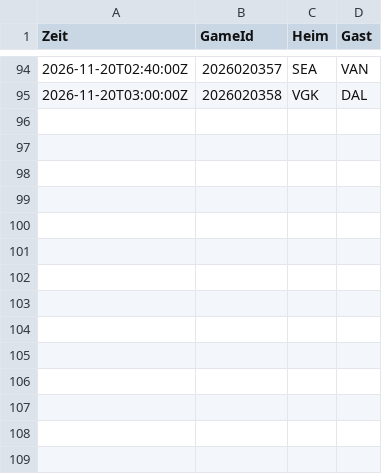
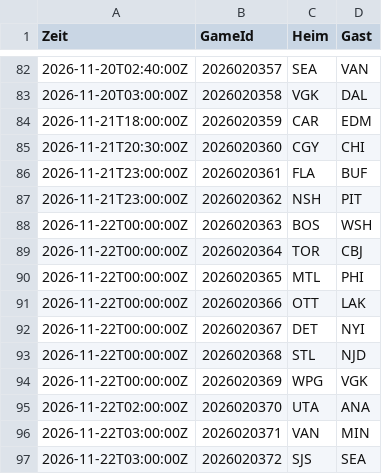
Before and after one commit to gobitodic0007-hash/Wettmodell, a CSV file: daten/nhl-ansetzungen.csv, drawn as a sheet; only a part is shown, gaps mark what is left out; the diff covers the shown part only; the diff names each change by its address in the sheet, - before the commit and + after, or states it on an @@ line.

```diff
--- a/daten/nhl-ansetzungen.csv
+++ b/daten/nhl-ansetzungen.csv
+row 84: 2026-11-21T18:00:00Z | 2026020359 | CAR | EDM
+row 85: 2026-11-21T20:30:00Z | 2026020360 | CGY | CHI
+row 86: 2026-11-21T23:00:00Z | 2026020361 | FLA | BUF
+row 87: 2026-11-21T23:00:00Z | 2026020362 | NSH | PIT
+row 88: 2026-11-22T00:00:00Z | 2026020363 | BOS | WSH
+row 89: 2026-11-22T00:00:00Z | 2026020364 | TOR | CBJ
+row 90: 2026-11-22T00:00:00Z | 2026020365 | MTL | PHI
+row 91: 2026-11-22T00:00:00Z | 2026020366 | OTT | LAK
+row 92: 2026-11-22T00:00:00Z | 2026020367 | DET | NYI
+row 93: 2026-11-22T00:00:00Z | 2026020368 | STL | NJD
+row 94: 2026-11-22T00:00:00Z | 2026020369 | WPG | VGK
+row 95: 2026-11-22T02:00:00Z | 2026020370 | UTA | ANA
+row 96: 2026-11-22T03:00:00Z | 2026020371 | VAN | MIN
+row 97: 2026-11-22T03:00:00Z | 2026020372 | SJS | SEA
```
Also changed, not shown: 12 removed rows elsewhere in this file, daten/nfl-linien.csv, daten/nfl-spiele.csv, 3 other files.
